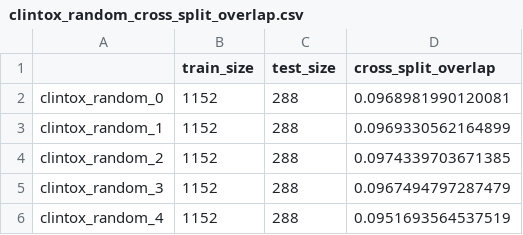
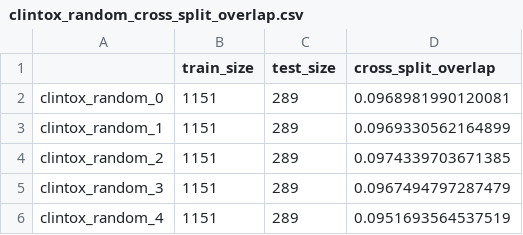
Before and after one commit to vynkdo/SPECTRA_evaluation, a CSV file: splits/random/clintox/clintox_random_cross_split_overlap.csv, drawn as a sheet.

Commit message:
Update data splitting an d model training scripts

```diff
--- a/splits/random/clintox/clintox_random_cross_split_overlap.csv
+++ b/splits/random/clintox/clintox_random_cross_split_overlap.csv
@@ -1,6 +1,6 @@
 ,train_size,test_size,cross_split_overlap
-clintox_random_0,1152,288,0.0968981990120081
-clintox_random_1,1152,288,0.0969330562164899
-clintox_random_2,1152,288,0.0974339703671385
-clintox_random_3,1152,288,0.0967494797287479
-clintox_random_4,1152,288,0.0951693564537519
+clintox_random_0,1151,289,0.0968981990120081
+clintox_random_1,1151,289,0.0969330562164899
+clintox_random_2,1151,289,0.0974339703671385
+clintox_random_3,1151,289,0.0967494797287479
+clintox_random_4,1151,289,0.0951693564537519
```
Also changed, not shown: splits/scaffold/clintox/clintox_scaffold_cross_split_overlap.csv, 15 other files.
